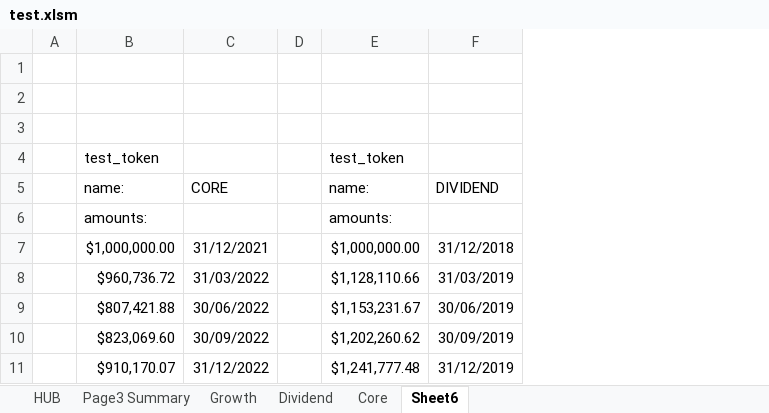
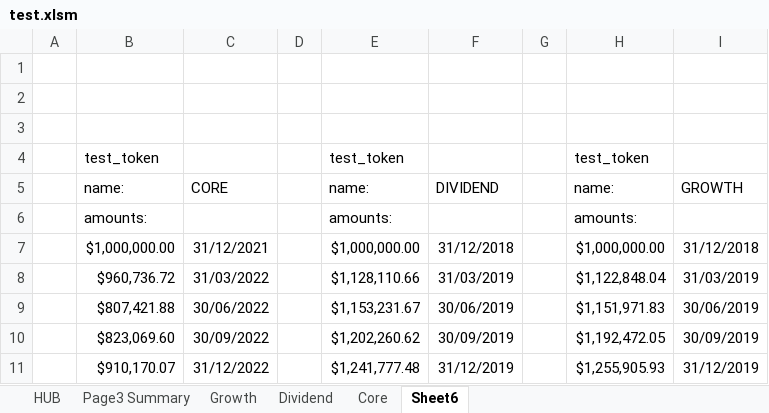
Before and after one commit to akang22/ballantyne-pyscripts, an Excel workbook: xirr/test.xlsm, sheet Sheet6, drawn as a sheet; only a part is shown; values as stored, in another font and other column widths than the file's, no borders; the diff names each change by its address in the sheet, - before the commit and + after, or states it on an @@ line.

Commit message:
added correct figures

```diff
--- a/xirr/test.xlsm (sheet Sheet6)
+++ b/xirr/test.xlsm (sheet Sheet6)
+column G, empty
+column H, rows 4-11: test_token | name: | amounts: | $1,000,000.00 | $1,122,848.04 | $1,151,971.83 | $1,192,472.05 | $1,255,905.93
+column I, rows 5-11: GROWTH |  | 31/12/2018 | 31/03/2019 | 30/06/2019 | 30/09/2019 | 31/12/2019
```
